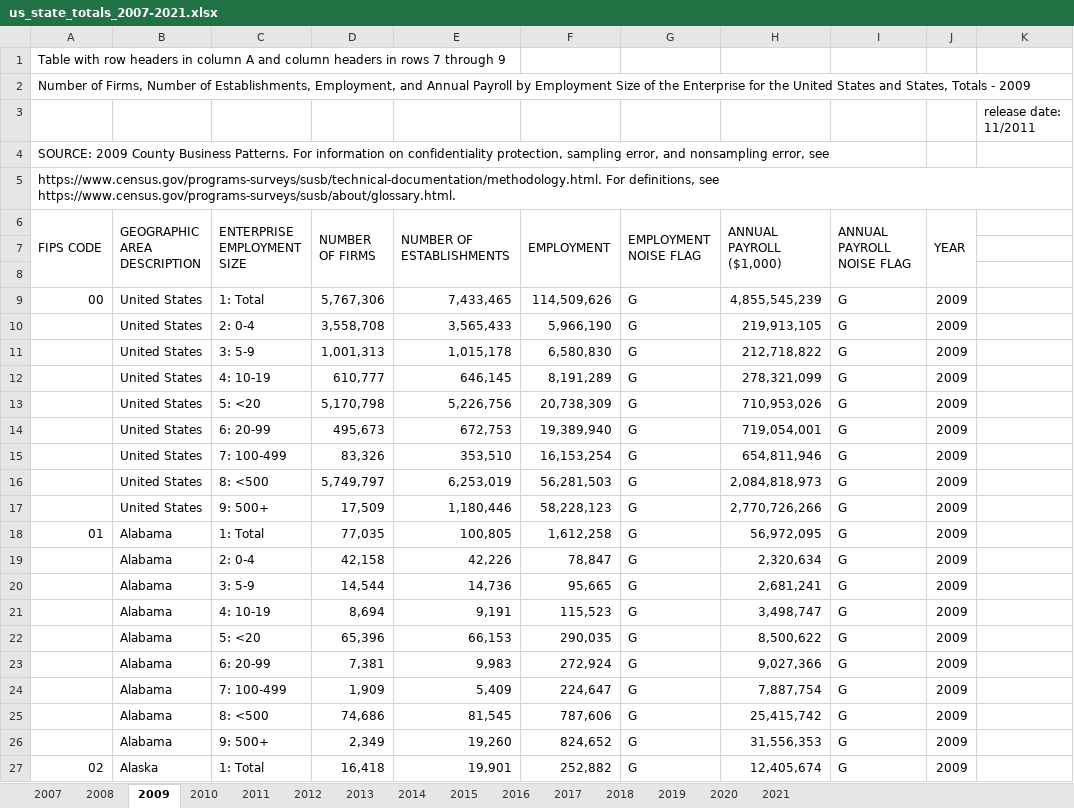
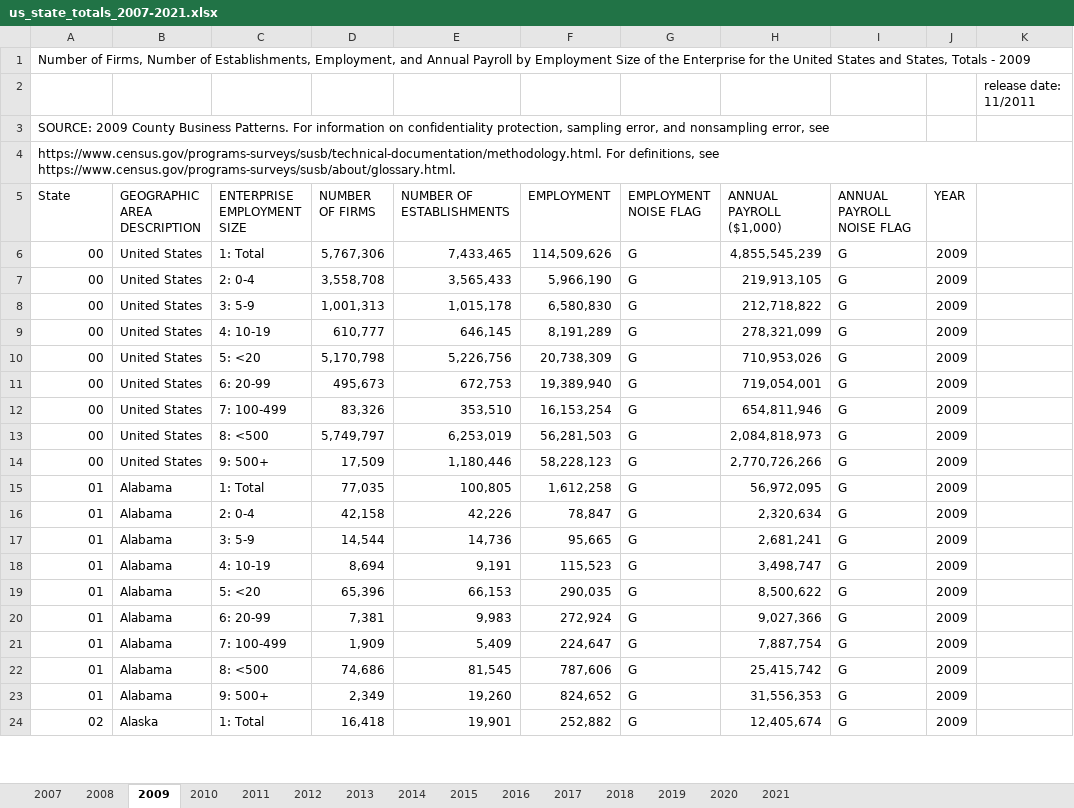
Before and after one commit to CobbDouglas/Casual-Inf-Main-paper, an Excel workbook: us_state_totals_2007-2021.xlsx, sheet 2009, drawn as a sheet; only a part is shown; values as stored, in another font and other column widths than the file's, no cell formats; removed rows and columns are numbered as before the commit, all else as after; the diff covers the shown part only; the diff names each change by its address in the sheet, - before the commit and + after, or states it on an @@ line.

```diff
--- a/us_state_totals_2007-2021.xlsx (sheet 2009)
+++ b/us_state_totals_2007-2021.xlsx (sheet 2009)
-row 1: Table with row headers in column A and column headers in rows 7 through 9
-A5: FIPS CODE
+A5: State
-A6:A8 merged
-B6:B8 merged
-C6:C8 merged
-D6:D8 merged
-E6:E8 merged
-F6:F8 merged
-G6:G8 merged
-H6:H8 merged
-I6:I8 merged
-J6:J8 merged
-row 7: (empty)
-row 8: (empty)
-A7:A14 (State): (empty)
+A7:A14 (State): 00
-A16:A23 (State): (empty)
+A16:A23 (State): 01
```
Also changed, not shown: 400 edited cells elsewhere in this sheet, sheet 2012, sheet 2010, sheet 2008, sheet 2011, sheet 2016, sheet 2013, 8 more sheets, cell formats, FirmSizeData.xlsx, 1 other file.
